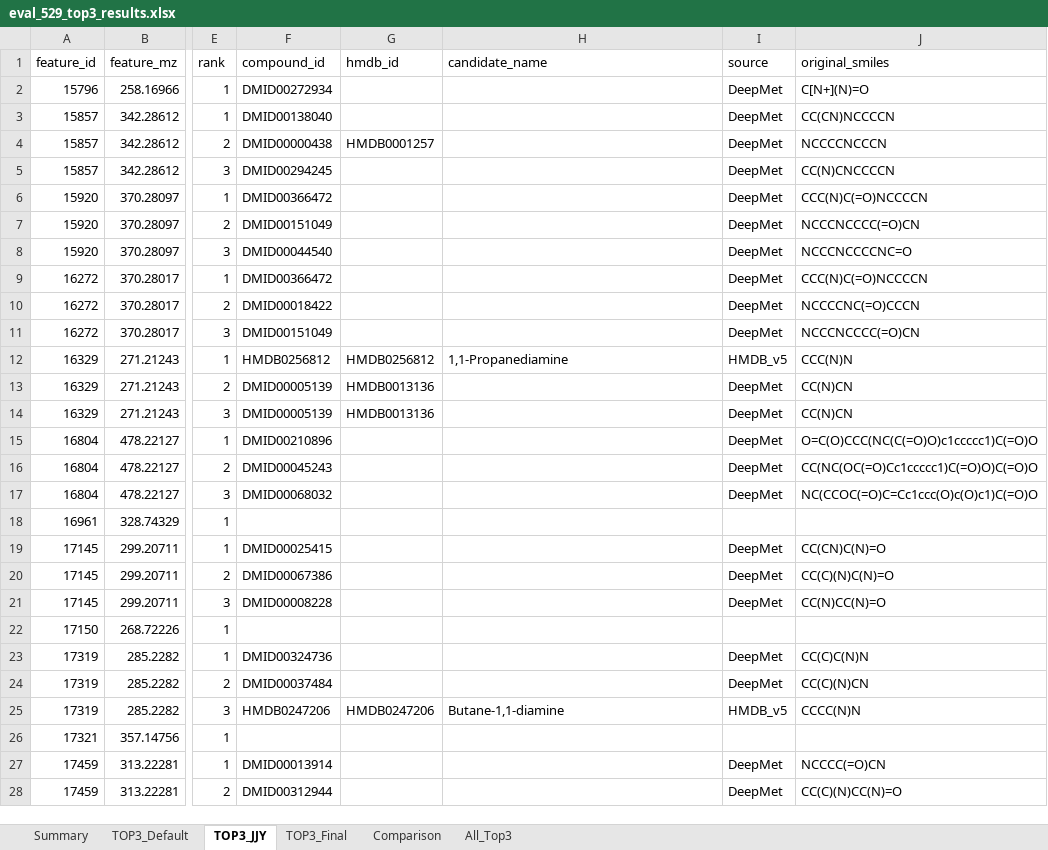
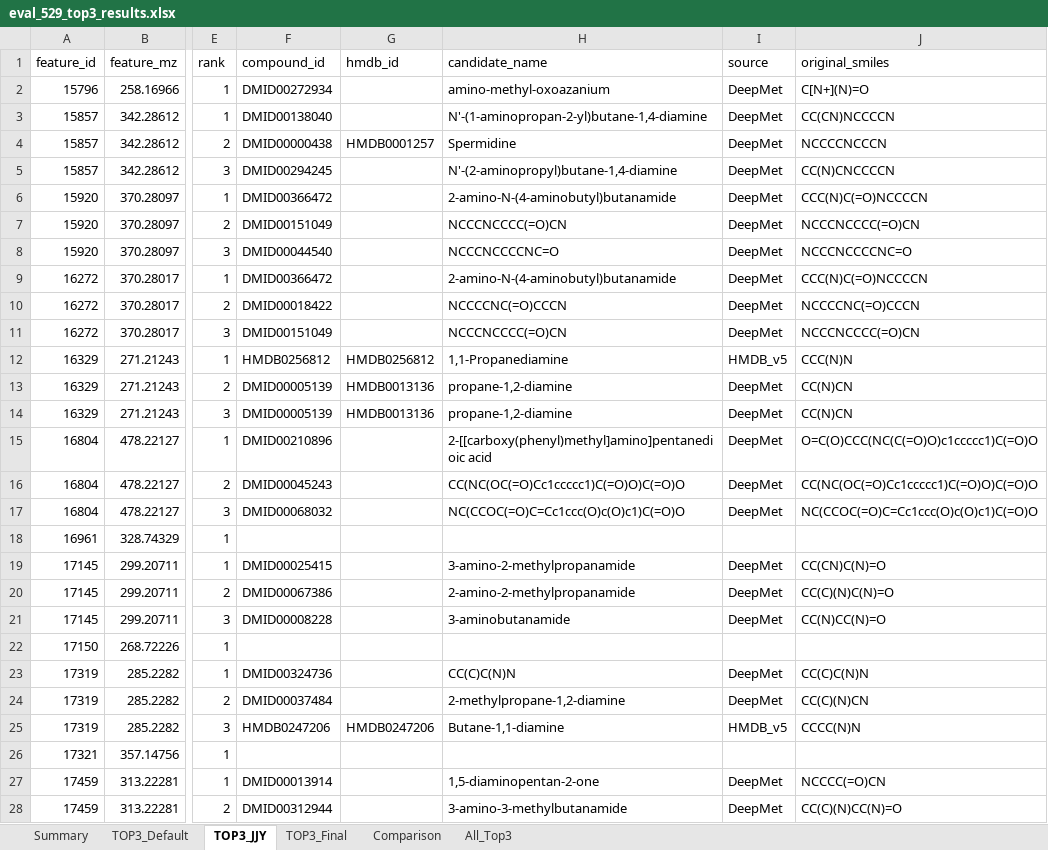
Before and after one commit to 97changmo-beep/260301_CFM_Final_training, an Excel workbook: 05_evaluation/eval_529/eval_529_top3_results.xlsx, sheet TOP3_JJY, drawn as a sheet; only a part is shown, gaps mark what is left out; values as stored, in another font and other column widths than the file's, no borders; the diff covers the shown part only; the diff names each change by its address in the sheet, - before the commit and + after, or states it on an @@ line.

```diff
--- a/05_evaluation/eval_529/eval_529_top3_results.xlsx (sheet TOP3_JJY)
+++ b/05_evaluation/eval_529/eval_529_top3_results.xlsx (sheet TOP3_JJY)
-H2 (candidate_name): (empty)
+H2 (candidate_name): amino-methyl-oxoazanium
-H3 (candidate_name): (empty)
+H3 (candidate_name): N'-(1-aminopropan-2-yl)butane-1,4-diamine
-H4 (candidate_name): (empty)
+H4 (candidate_name): Spermidine
-H5 (candidate_name): (empty)
+H5 (candidate_name): N'-(2-aminopropyl)butane-1,4-diamine
-H6 (candidate_name): (empty)
+H6 (candidate_name): 2-amino-N-(4-aminobutyl)butanamide
-H7 (candidate_name): (empty)
+H7 (candidate_name): NCCCNCCCC(=O)CN
-H8 (candidate_name): (empty)
+H8 (candidate_name): NCCCNCCCCNC=O
-H9 (candidate_name): (empty)
+H9 (candidate_name): 2-amino-N-(4-aminobutyl)butanamide
-H10 (candidate_name): (empty)
+H10 (candidate_name): NCCCCNC(=O)CCCN
-H11 (candidate_name): (empty)
+H11 (candidate_name): NCCCNCCCC(=O)CN
-H13:H14 (candidate_name): (empty)
+H13:H14 (candidate_name): propane-1,2-diamine
-H15 (candidate_name): (empty)
+H15 (candidate_name): 2-[[carboxy(phenyl)methyl]amino]pentanedioic acid
-H16 (candidate_name): (empty)
+H16 (candidate_name): CC(NC(OC(=O)Cc1ccccc1)C(=O)O)C(=O)O
-H17 (candidate_name): (empty)
+H17 (candidate_name): NC(CCOC(=O)C=Cc1ccc(O)c(O)c1)C(=O)O
-H19 (candidate_name): (empty)
+H19 (candidate_name): 3-amino-2-methylpropanamide
-H20 (candidate_name): (empty)
+H20 (candidate_name): 2-amino-2-methylpropanamide
-H21 (candidate_name): (empty)
+H21 (candidate_name): 3-aminobutanamide
-H23 (candidate_name): (empty)
+H23 (candidate_name): CC(C)C(N)N
-H24 (candidate_name): (empty)
+H24 (candidate_name): 2-methylpropane-1,2-diamine
-H27 (candidate_name): (empty)
+H27 (candidate_name): 1,5-diaminopentan-2-one
-H28 (candidate_name): (empty)
+H28 (candidate_name): 3-amino-3-methylbutanamide
```
Also changed, not shown: 798 edited cells elsewhere in this sheet, sheet All_Top3, sheet Comparison, sheet TOP3_Final, sheet TOP3_Default, 2 other files.
